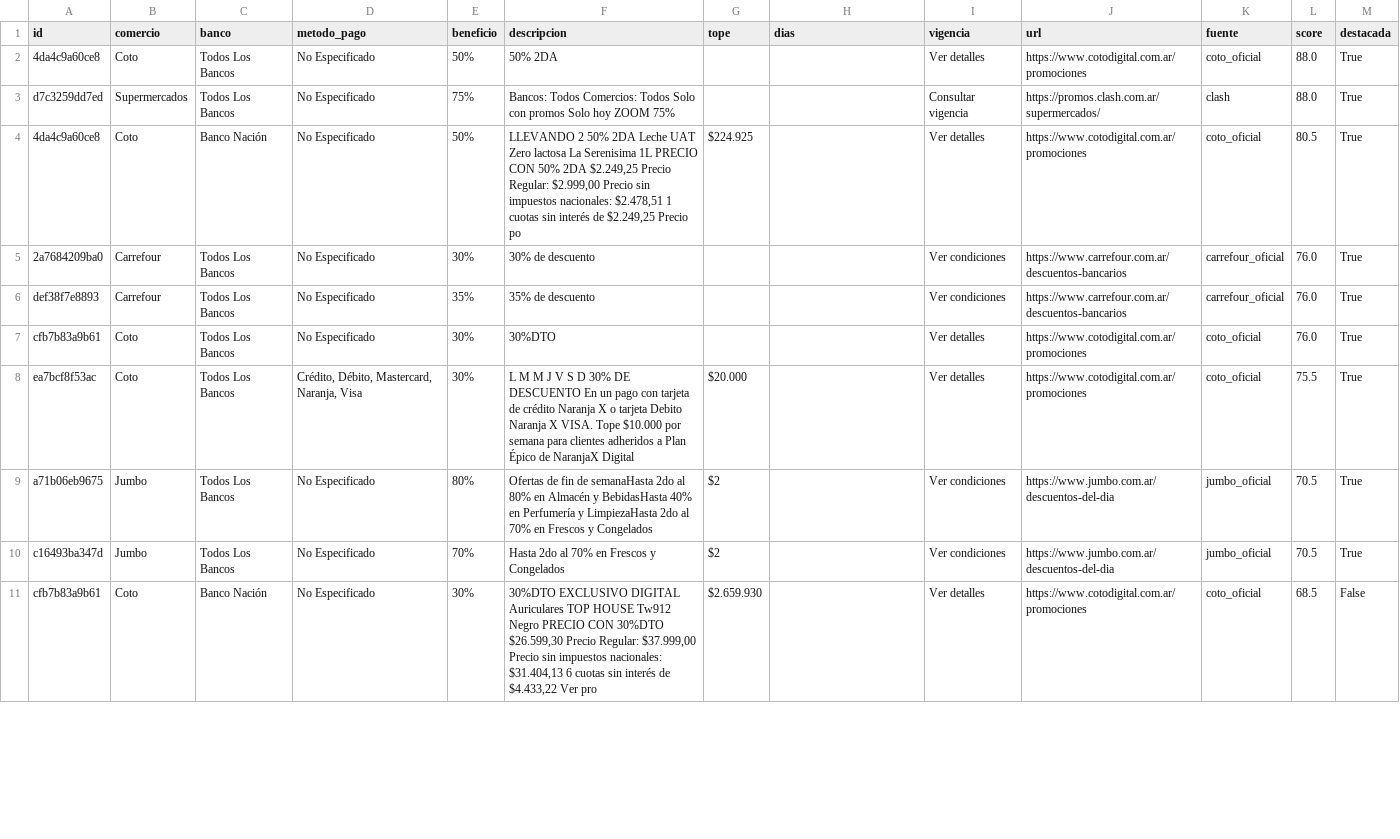
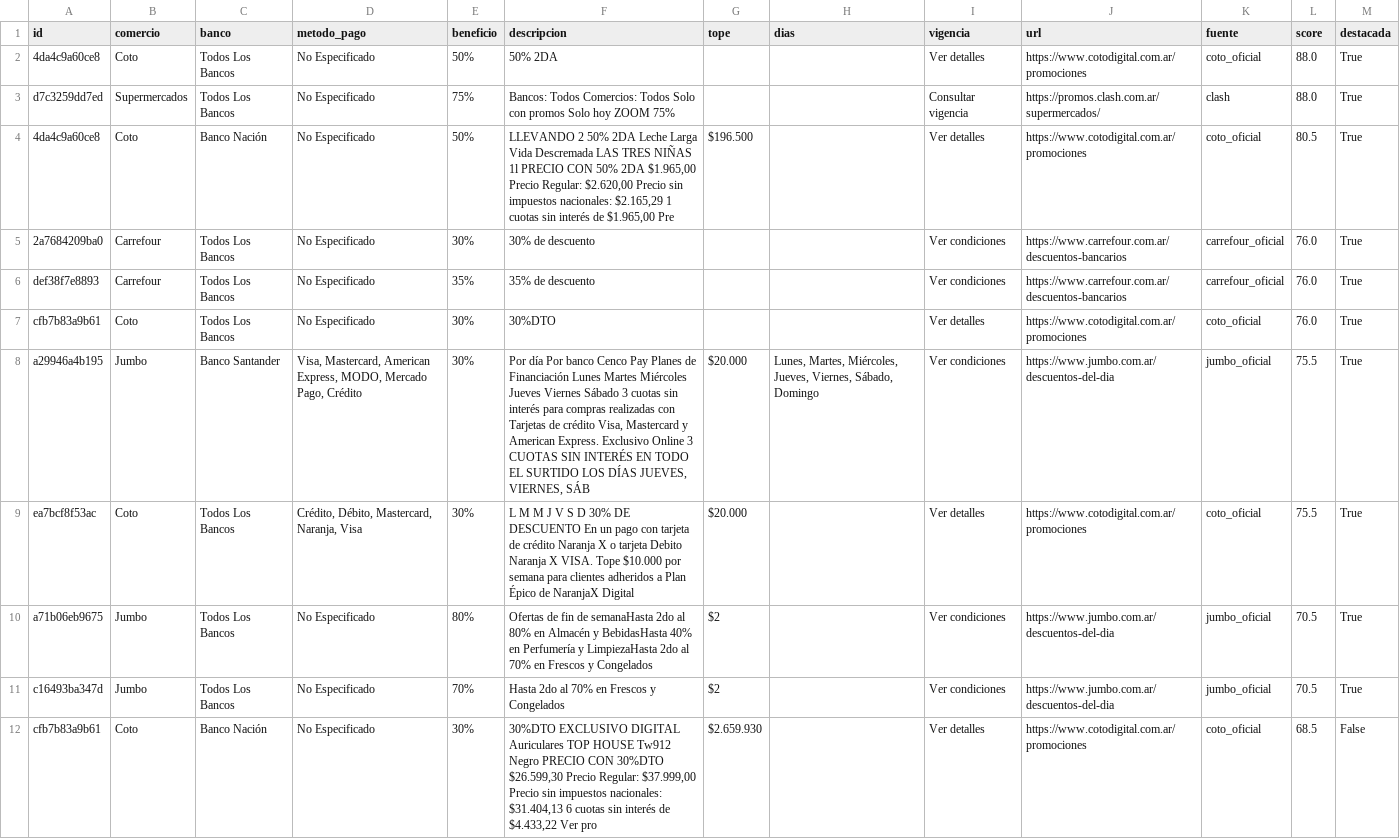
Before and after one commit to paprikacc/promos-argentina, a CSV file: data/promos.csv, drawn as a sheet; only a part is shown; the diff covers the shown part only.

```diff
--- a/data/promos.csv
+++ b/data/promos.csv
@@ -3,3 +3,3 @@ id,comercio,banco,metodo_pago,beneficio,descripcion,tope,dias,vigencia,url,fuent
 d7c3259dd7ed,Supermercados,Todos Los Bancos,No Especificado,75%,Bancos: Todos Comercios: Todos Solo con promos Solo hoy ZOOM 75%,,,Consultar vigencia,https://promos.clash.com.ar/supermercados/,clash,88.0,True
-4da4c9a60ce8,Coto,Banco Nación,No Especificado,50%,"LLEVANDO 2 50% 2DA Leche UAT Zero lactosa La Serenisima 1L PRECIO CON 50% 2DA $2.249,25 Precio Regular: $2.999,00 Precio sin impuestos nacionales: $2.478,51 1 cuotas sin interés de $2.249,25 Precio po",$224.925,,Ver detalles,https://www.cotodigital.com.ar/promociones,coto_oficial,80.5,True
+4da4c9a60ce8,Coto,Banco Nación,No Especificado,50%,"LLEVANDO 2 50% 2DA Leche Larga Vida Descremada LAS TRES NIÑAS 1l PRECIO CON 50% 2DA $1.965,00 Precio Regular: $2.620,00 Precio sin impuestos nacionales: $2.165,29 1 cuotas sin interés de $1.965,00 Pre",$196.500,,Ver detalles,https://www.cotodigital.com.ar/promociones,coto_oficial,80.5,True
 2a7684209ba0,Carrefour,Todos Los Bancos,No Especificado,30%,30% de descuento,,,Ver condiciones,https://www.carrefour.com.ar/descuentos-bancarios,carrefour_oficial,76.0,True
@@ -7,2 +7,3 @@ def38f7e8893,Carrefour,Todos Los Bancos,No Especificado,35%,35% de descuento,,,V
 cfb7b83a9b61,Coto,Todos Los Bancos,No Especificado,30%,30%DTO,,,Ver detalles,https://www.cotodigital.com.ar/promociones,coto_oficial,76.0,True
+a29946a4b195,Jumbo,Banco Santander,"Visa, Mastercard, American Express, MODO, Mercado Pago, Crédito",30%,"Por día Por banco Cenco Pay Planes de Financiación Lunes Martes Miércoles Jueves Viernes Sábado 3 cuotas sin interés para compras realizadas con Tarjetas de crédito Visa, Mastercard y American Express. Exclusivo Online 3 CUOTAS SIN INTERÉS EN TODO EL SURTIDO LOS DÍAS JUEVES, VIERNES, SÁB",$20.000,"Lunes, Martes, Miércoles, Jueves, Viernes, Sábado, Domingo",Ver condiciones,https://www.jumbo.com.ar/descuentos-del-dia,jumbo_oficial,75.5,True
 ea7bcf8f53ac,Coto,Todos Los Bancos,"Crédito, Débito, Mastercard, Naranja, Visa",30%,L M M J V S D 30% DE DESCUENTO En un pago con tarjeta de crédito Naranja X o tarjeta Debito Naranja X VISA. Tope $10.000 por semana para clientes adheridos a Plan Épico de NaranjaX Digital,$20.000,,Ver detalles,https://www.cotodigital.com.ar/promociones,coto_oficial,75.5,True
```
Also changed, not shown: 2 added rows, 3 removed rows, 1 moved row and 19 edited cells elsewhere in this file, 6 other files.
